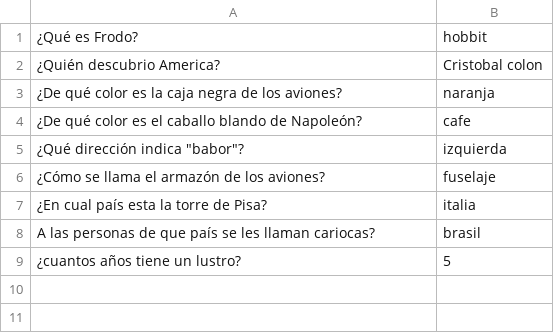
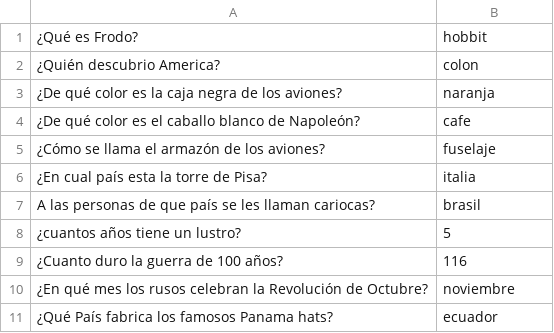
Before and after one commit to Aldo510/Marat-n, a CSV file: Questions.csv, drawn as a sheet.

```diff
--- a/Questions.csv
+++ b/Questions.csv
@@ -1,6 +1,5 @@
 ¿Qué es Frodo?,hobbit
-¿Quién descubrio America?,Cristobal colon
+¿Quién descubrio America?,colon
 ¿De qué color es la caja negra de los aviones?,naranja
-¿De qué color es el caballo blando de Napoleón?,cafe
-"¿Qué dirección indica ""babor""?",izquierda
+¿De qué color es el caballo blanco de Napoleón?,cafe
 ¿Cómo se llama el armazón de los aviones?,fuselaje
@@ -9 +8,4 @@ A las personas de que país se les llaman cariocas?,brasil
 ¿cuantos años tiene un lustro?,5
+¿Cuanto duro la guerra de 100 años?,116
+¿En qué mes los rusos celebran la Revolución de Octubre?,noviembre
+¿Qué País fabrica los famosos Panama hats?,ecuador
```
Also changed, not shown: 3 other files.
